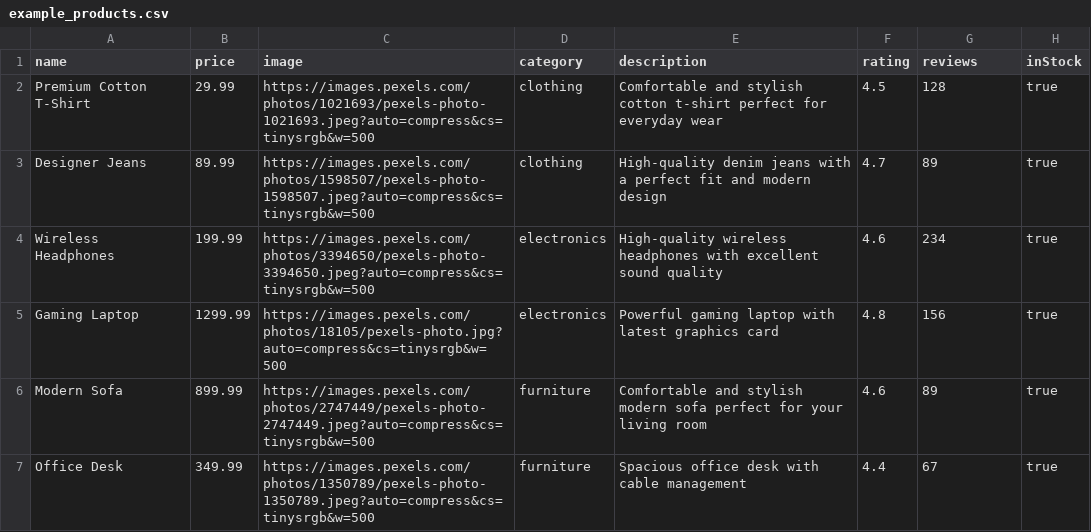
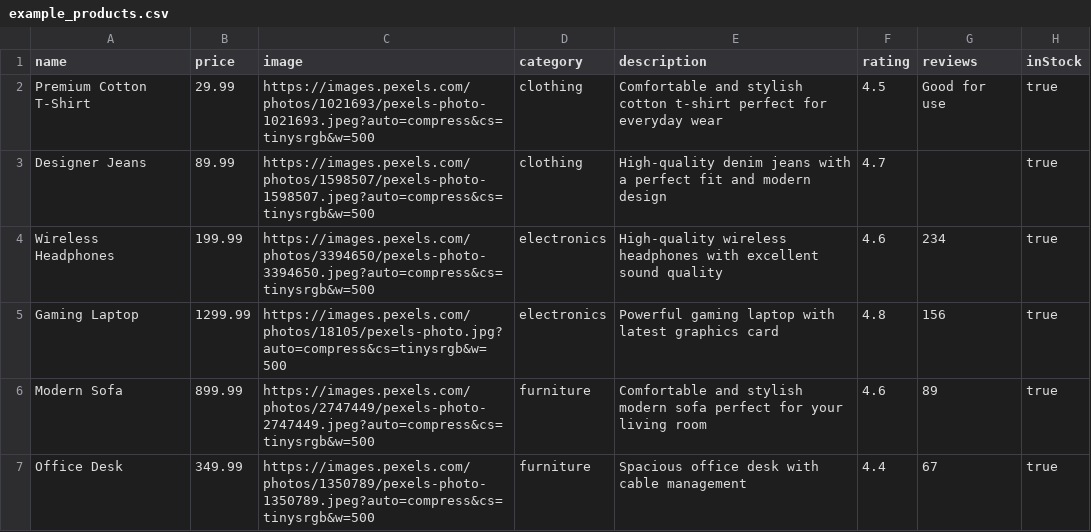
Before and after one commit to YakshPatel0805/SwiftCart, a CSV file: server/example_products.csv, drawn as a sheet.

```diff
--- a/server/example_products.csv
+++ b/server/example_products.csv
@@ -1,4 +1,4 @@
 name,price,image,category,description,rating,reviews,inStock
-Premium Cotton T-Shirt,29.99,https://images.pexels.com/photos/1021693/pexels-photo-1021693.jpeg?auto=compress&cs=tinysrgb&w=500,clothing,Comfortable and stylish cotton t-shirt perfect for everyday wear,4.5,128,true
-Designer Jeans,89.99,https://images.pexels.com/photos/1598507/pexels-photo-1598507.jpeg?auto=compress&cs=tinysrgb&w=500,clothing,High-quality denim jeans with a perfect fit and modern design,4.7,89,true
+Premium Cotton T-Shirt,29.99,https://images.pexels.com/photos/1021693/pexels-photo-1021693.jpeg?auto=compress&cs=tinysrgb&w=500,clothing,Comfortable and stylish cotton t-shirt perfect for everyday wear,4.5,"Good for use",true
+Designer Jeans,89.99,https://images.pexels.com/photos/1598507/pexels-photo-1598507.jpeg?auto=compress&cs=tinysrgb&w=500,clothing,High-quality denim jeans with a perfect fit and modern design,4.7,"",true
 Wireless Headphones,199.99,https://images.pexels.com/photos/3394650/pexels-photo-3394650.jpeg?auto=compress&cs=tinysrgb&w=500,electronics,High-quality wireless headphones with excellent sound quality,4.6,234,true
```
Also changed, not shown: 6 other files.
